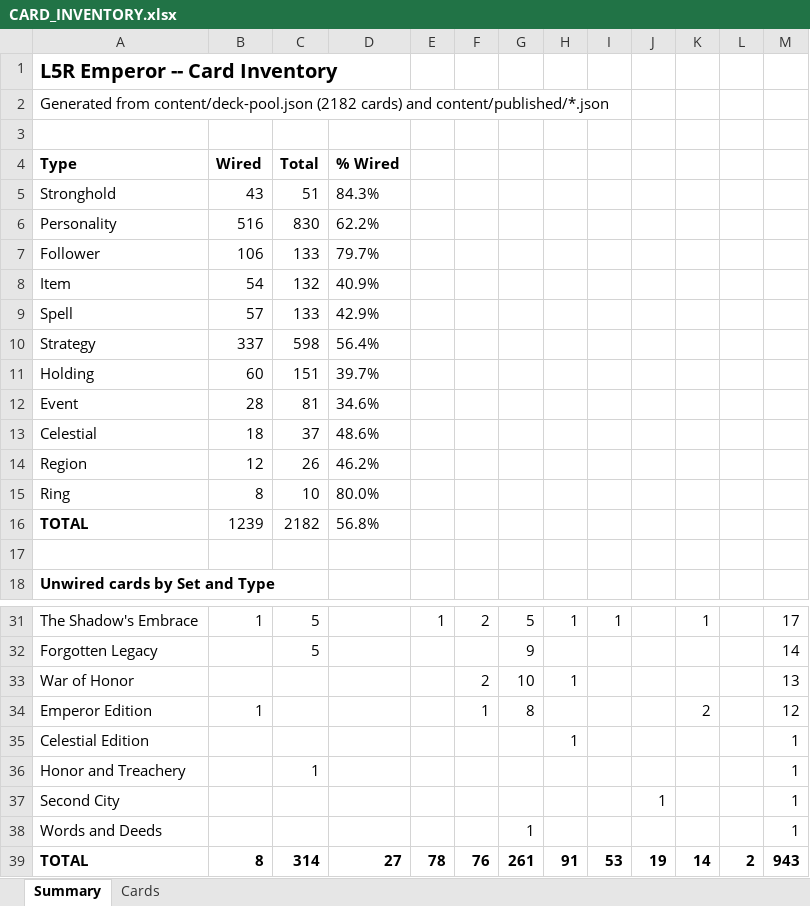
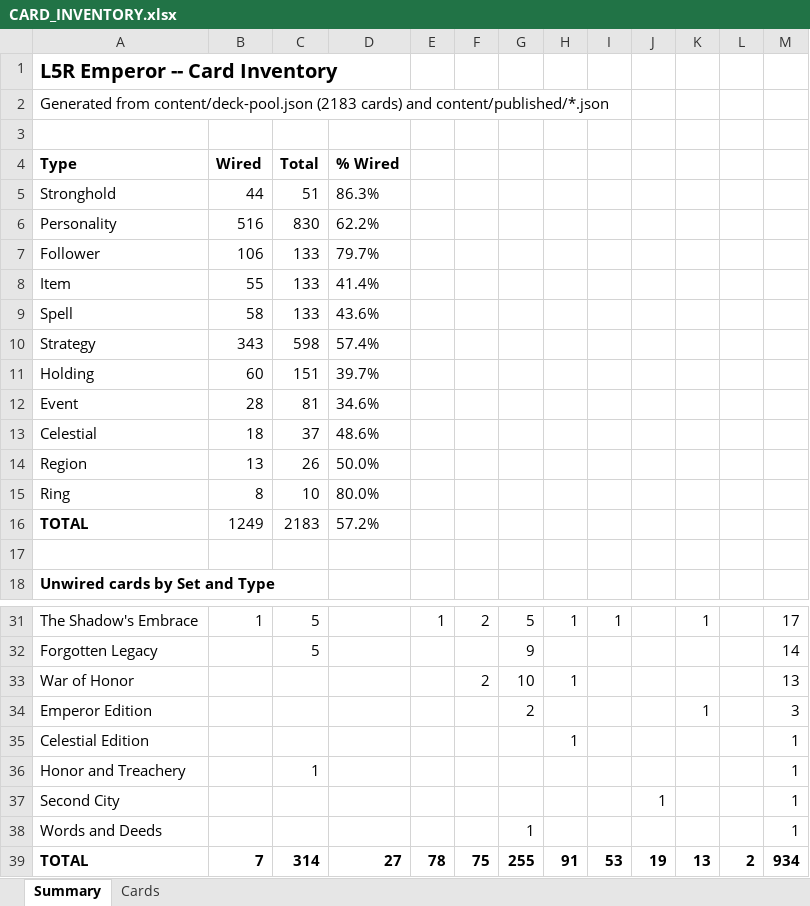
Before and after one commit to alfredoh7/l5r-emperor, an Excel workbook: docs/CARD_INVENTORY.xlsx, sheet Summary, drawn as a sheet; only a part is shown, gaps mark what is left out; values as stored, in another font and other column widths than the file's, no borders; the diff names each change by its address in the sheet, - before the commit and + after, or states it on an @@ line.

```diff
--- a/docs/CARD_INVENTORY.xlsx (sheet Summary)
+++ b/docs/CARD_INVENTORY.xlsx (sheet Summary)
-A2: …from content/deck-pool.json (2182 cards) and…
+A2: …from content/deck-pool.json (2183 cards) and…
-B5: 43
+B5: 44
-D5: 84.3%
+D5: 86.3%
-B8: 54
+B8: 55
-C8: 132
+C8: 133
-D8: 40.9%
+D8: 41.4%
-B9: 57
+B9: 58
-D9: 42.9%
+D9: 43.6%
-B10: 337
+B10: 343
-D10: 56.4%
+D10: 57.4%
-B14: 12
+B14: 13
-D14: 46.2%
+D14: 50.0%
-B16: 1239
+B16: 1249
-C16: 2182
+C16: 2183
-D16: 56.8%
+D16: 57.2%
-B34: 1
+B34: (empty)
-F34: 1
+F34: (empty)
-G34: 8
+G34: 2
-K34: 2
+K34: 1
-M34: 12
+M34: 3
-B39: 8
+B39: 7
-F39: 76
+F39: 75
-G39: 261
+G39: 255
-K39: 14
+K39: 13
-M39: 943
+M39: 934
```
Also changed, not shown: sheet Cards, 10 other files.
